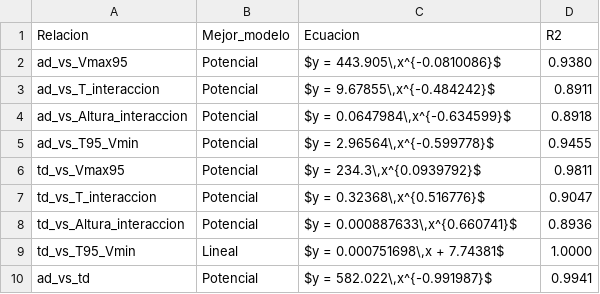
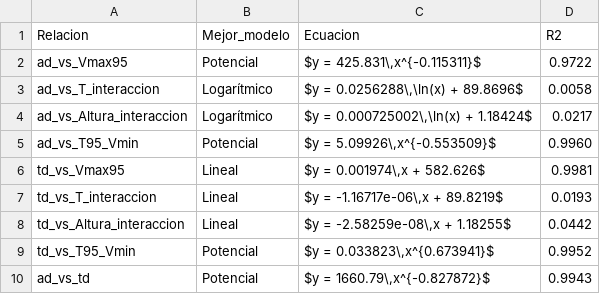
Before and after one commit to cristianchavez01-svg/Simulation_CME, a CSV file: resultados/resumen_ajustes.csv, drawn as a sheet.

Commit message:
Avance en la segunda parte de los resultados.

```diff
--- a/resultados/resumen_ajustes.csv
+++ b/resultados/resumen_ajustes.csv
@@ -1,10 +1,10 @@
 Relacion,Mejor_modelo,Ecuacion,R2
-ad_vs_Vmax95,Potencial,"$y = 443.905\,x^{-0.0810086}$",0.9380
-ad_vs_T_interaccion,Potencial,"$y = 9.67855\,x^{-0.484242}$",0.8911
-ad_vs_Altura_interaccion,Potencial,"$y = 0.0647984\,x^{-0.634599}$",0.8918
-ad_vs_T95_Vmin,Potencial,"$y = 2.96564\,x^{-0.599778}$",0.9455
-td_vs_Vmax95,Potencial,"$y = 234.3\,x^{0.0939792}$",0.9811
-td_vs_T_interaccion,Potencial,"$y = 0.32368\,x^{0.516776}$",0.9047
-td_vs_Altura_interaccion,Potencial,"$y = 0.000887633\,x^{0.660741}$",0.8936
-td_vs_T95_Vmin,Lineal,"$y = 0.000751698\,x + 7.74381$",1.0000
-ad_vs_td,Potencial,"$y = 582.022\,x^{-0.991987}$",0.9941
+ad_vs_Vmax95,Potencial,"$y = 425.831\,x^{-0.115311}$",0.9722
+ad_vs_T_interaccion,Logarítmico,"$y = 0.0256288\,\ln(x) + 89.8696$",0.0058
+ad_vs_Altura_interaccion,Logarítmico,"$y = 0.000725002\,\ln(x) + 1.18424$",0.0217
+ad_vs_T95_Vmin,Potencial,"$y = 5.09926\,x^{-0.553509}$",0.9960
+td_vs_Vmax95,Lineal,"$y = 0.001974\,x + 582.626$",0.9981
+td_vs_T_interaccion,Lineal,"$y = -1.16717e-06\,x + 89.8219$",0.0193
+td_vs_Altura_interaccion,Lineal,"$y = -2.58259e-08\,x + 1.18255$",0.0442
+td_vs_T95_Vmin,Potencial,"$y = 0.033823\,x^{0.673941}$",0.9952
+ad_vs_td,Potencial,"$y = 1660.79\,x^{-0.827872}$",0.9943
```
Also changed, not shown: 23 other files.
